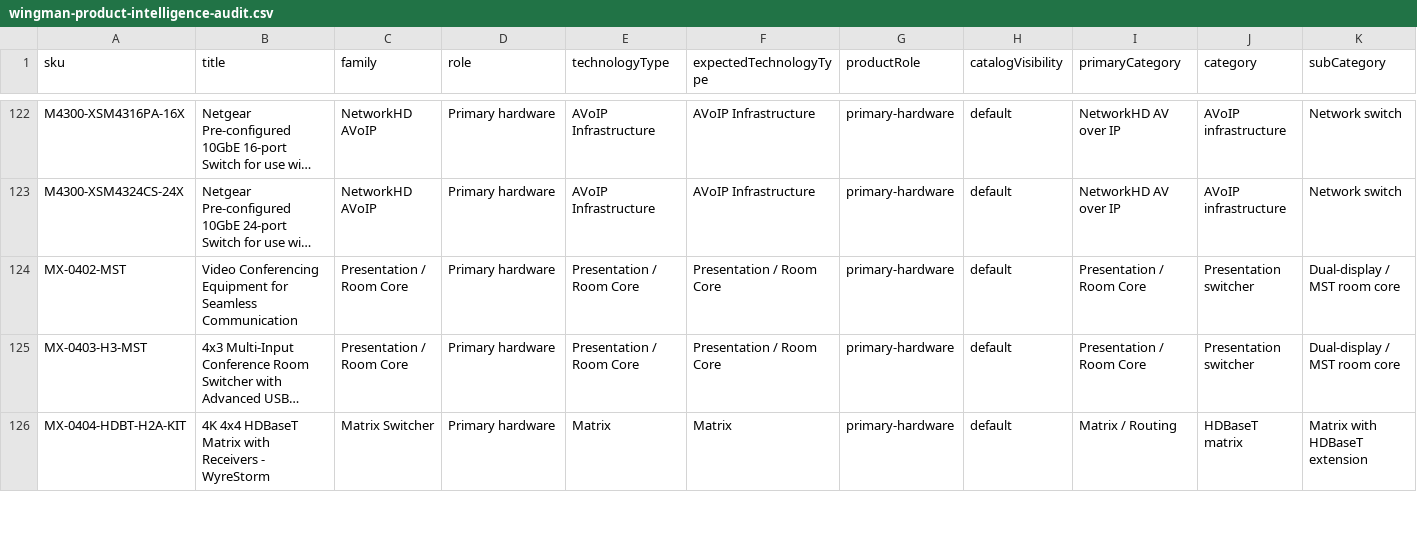
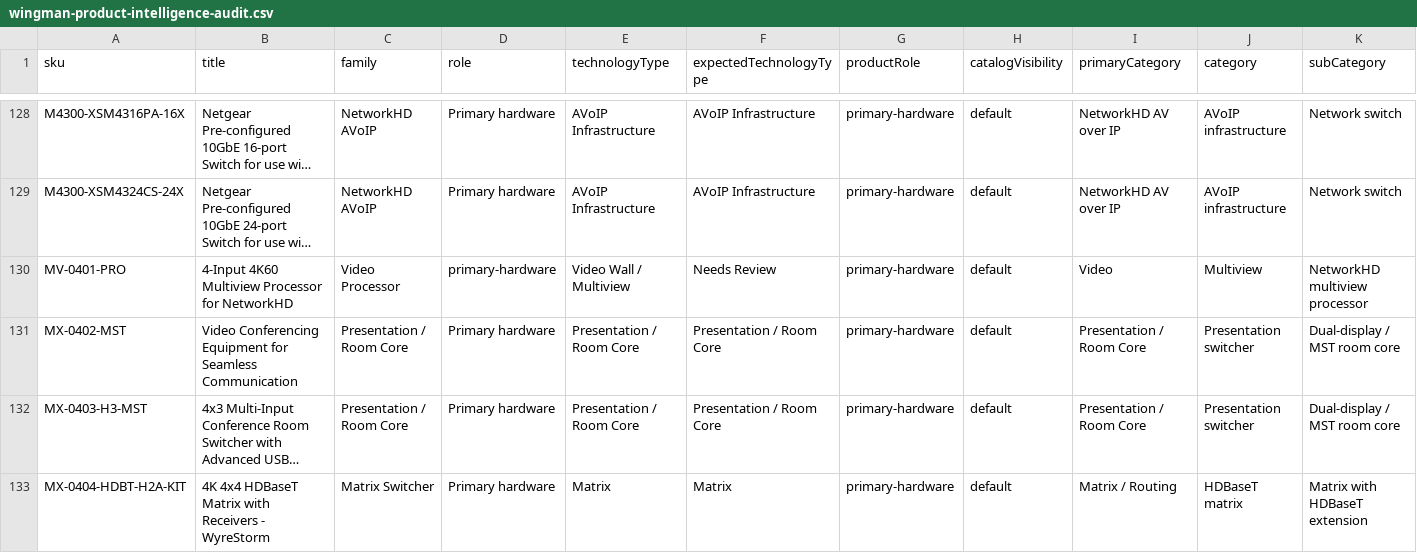
Before and after one commit to SteveTechApp/Wingman, a CSV file: reports/wingman-product-intelligence-audit.csv, drawn as a sheet; only a part is shown, gaps mark what is left out; long unchanged cells end in …; rows hold the shown columns only; the diff covers the shown part only; the diff names each change by its address in the sheet, - before the commit and + after, or states it on an @@ line.

```diff
--- a/reports/wingman-product-intelligence-audit.csv
+++ b/reports/wingman-product-intelligence-audit.csv
+row 130: MV-0401-PRO | 4-Input 4K60 Multiview Processor for NetworkHD | Video Processor | primary-hardware | Video Wall / Multiview | Needs Review | primary-hardware | default | Video | Multiview | NetworkHD multiview processor
```
Also changed, not shown: 11 added rows elsewhere in this file, 6 other files.
